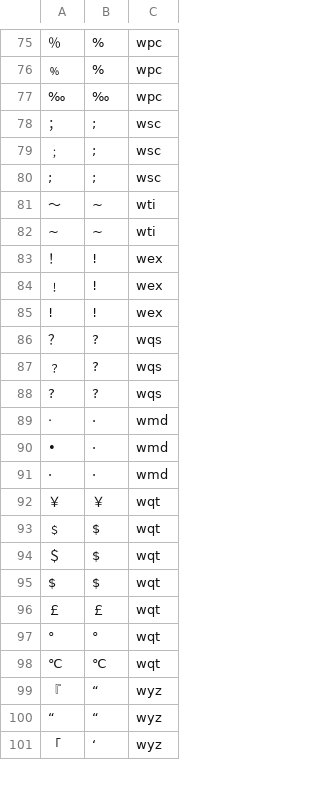
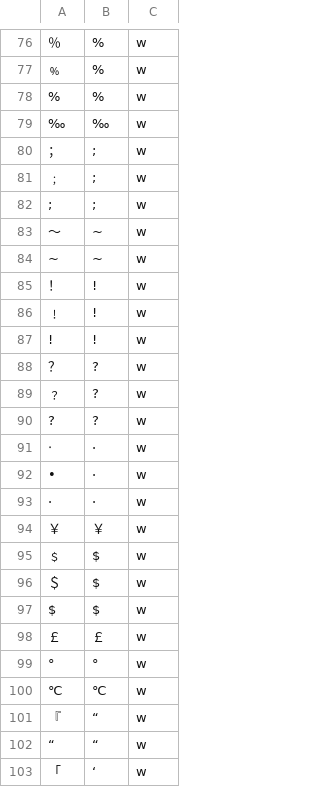
Before and after one commit to n-pn/chivi, a TSV file: db/vpdicts/essence.tsv, drawn as a sheet; only a part is shown, gaps mark what is left out; the diff covers the shown part only.

```diff
--- a/db/vpdicts/essence.tsv
+++ b/db/vpdicts/essence.tsv
@@ -75,27 +76,28 @@
-％	%	wpc
-﹪	%	wpc
-‰	‰	wpc
-；	;	wsc
-﹔	;	wsc
-;	;	wsc
-～	~	wti
-~	~	wti
-！	!	wex
-﹗	!	wex
-!	!	wex
-？	?	wqs
-﹖	?	wqs
-?	?	wqs
-‧	·	wmd
-•	·	wmd
-·	·	wmd
-￥	￥	wqt
-﹩	$	wqt
-＄	$	wqt
-$	$	wqt
-￡	￡	wqt
-°	°	wqt
-℃	℃	wqt
-『	“	wyz
-“	“	wyz
-「	‘	wyz
+％	%	w
+﹪	%	w
+%	%	w
+‰	‰	w
+；	;	w
+﹔	;	w
+;	;	w
+～	~	w
+~	~	w
+！	!	w
+﹗	!	w
+!	!	w
+？	?	w
+﹖	?	w
+?	?	w
+‧	·	w
+•	·	w
+·	·	w
+￥	￥	w
+﹩	$	w
+＄	$	w
+$	$	w
+￡	￡	w
+°	°	w
+℃	℃	w
+『	“	w
+“	“	w
+「	‘	w
```
Also changed, not shown: 5 added rows, 3 removed rows and 66 edited cells elsewhere in this file, 7 other files.
